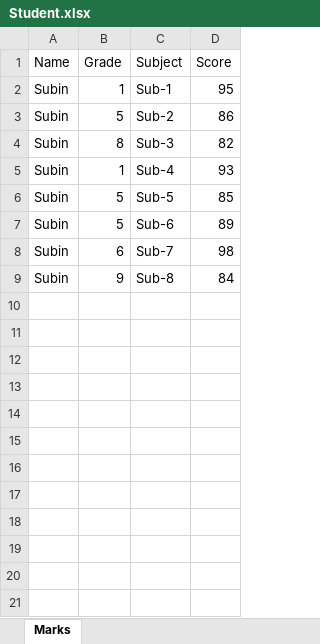
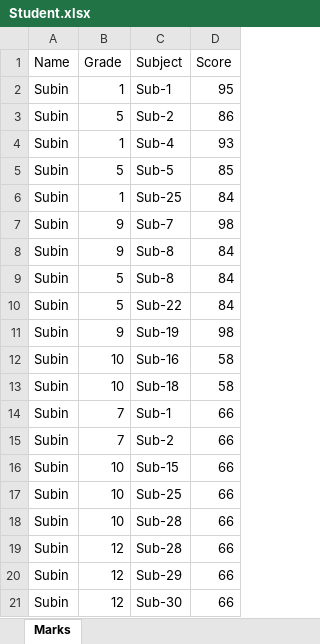
Before and after one commit to subinsunilkumar/student-report-visualizer, an Excel workbook: Sample-Data/Student.xlsx, sheet Marks, drawn as a sheet; values as stored, in another font and other column widths than the file's, no borders; removed rows and columns are numbered as before the commit, all else as after; the diff names each change by its address in the sheet, - before the commit and + after, or states it on an @@ line.

```diff
--- a/Sample-Data/Student.xlsx (sheet Marks)
+++ b/Sample-Data/Student.xlsx (sheet Marks)
-row 4: Subin | 8 | Sub-3 | 82
-B6 (Grade): 5
+B6 (Grade): 1
-C6 (Subject): Sub-6
+C6 (Subject): Sub-25
-D6 (Score): 89
+D6 (Score): 84
-B7 (Grade): 6
+B7 (Grade): 9
+row 9: Subin | 5 | Sub-8 | 84
+row 10: Subin | 5 | Sub-22 | 84
+row 11: Subin | 9 | Sub-19 | 98
+row 12: Subin | 10 | Sub-16 | 58
+row 13: Subin | 10 | Sub-18 | 58
+row 14: Subin | 7 | Sub-1 | 66
+row 15: Subin | 7 | Sub-2 | 66
+row 16: Subin | 10 | Sub-15 | 66
+row 17: Subin | 10 | Sub-25 | 66
+row 18: Subin | 10 | Sub-28 | 66
+row 19: Subin | 12 | Sub-28 | 66
+row 20: Subin | 12 | Sub-29 | 66
+row 21: Subin | 12 | Sub-30 | 66
```
Also changed, not shown: 9 other files.
